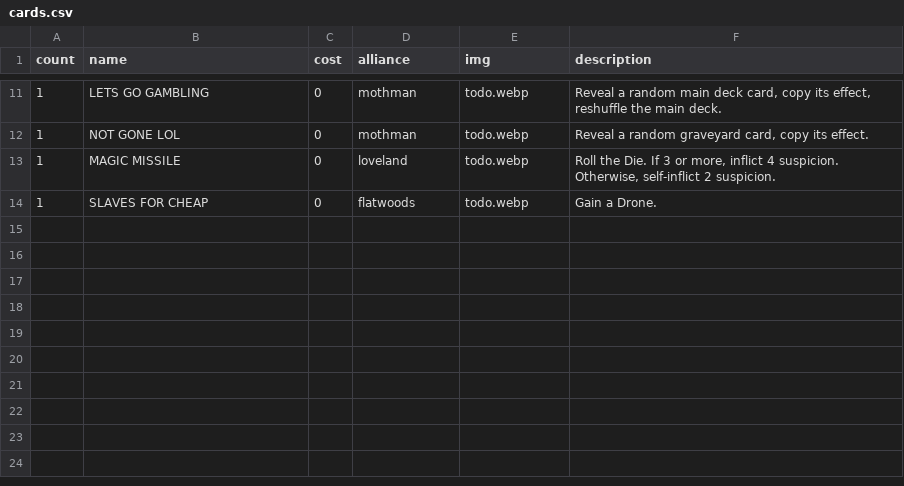
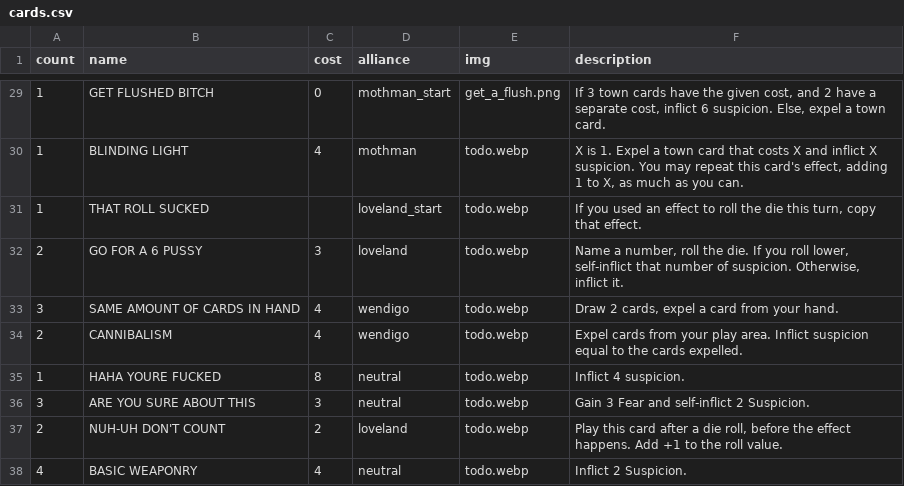
Before and after one commit to optimisticlucio/skulk, a CSV file: csv/cards.csv, drawn as a sheet; only a part is shown, gaps mark what is left out; the diff covers the shown part only.

```diff
--- a/csv/cards.csv
+++ b/csv/cards.csv
@@ -11,4 +29,10 @@ count,name,cost,alliance,img,description
-1,LETS GO GAMBLING,0,mothman,todo.webp,"Reveal a random main deck card, copy its effect, reshuffle the main deck."
-1,NOT GONE LOL,0,mothman,todo.webp,"Reveal a random graveyard card, copy its effect."
-1,MAGIC MISSILE,0,loveland,todo.webp,"Roll the Die. If 3 or more, inflict 4 suspicion. Otherwise, self-inflict 2 suspicion."
-1,SLAVES FOR CHEAP,0,flatwoods,todo.webp,Gain a Drone.
+1,GET FLUSHED BITCH,0,mothman_start,get_a_flush.png,"If 3 town cards have the given cost, and 2 have a separate cost, inflict 6 suspicion. Else, expel a town card."
+1,BLINDING LIGHT,4,mothman,todo.webp,"X is 1. Expel a town card that costs X and inflict X suspicion. You may repeat this card's effect, adding 1 to X, as much as you can."
+1,THAT ROLL SUCKED,,loveland_start,todo.webp,"If you used an effect to roll the die this turn, copy that effect."
+2,GO FOR A 6 PUSSY,3,loveland,todo.webp,"Name a number, roll the die. If you roll lower, self-inflict that number of suspicion. Otherwise, inflict it."
+3,SAME AMOUNT OF CARDS IN HAND,4,wendigo,todo.webp,"Draw 2 cards, expel a card from your hand."
+2,CANNIBALISM,4,wendigo,todo.webp,Expel cards from your play area. Inflict suspicion equal to the cards expelled.
+1,HAHA YOURE FUCKED,8,neutral,todo.webp,Inflict 4 suspicion.
+3,ARE YOU SURE ABOUT THIS,3,neutral,todo.webp,Gain 3 Fear and self-inflict 2 Suspicion.
+2,NUH-UH DON'T COUNT,2,loveland,todo.webp,"Play this card after a die roll, before the effect happens. Add +1 to the roll value."
+4,BASIC WEAPONRY,4,neutral,todo.webp,Inflict 2 Suspicion.
```
Also changed, not shown: 18 added rows and 19 edited cells elsewhere in this file, csv/characters.csv, 6 other files.
